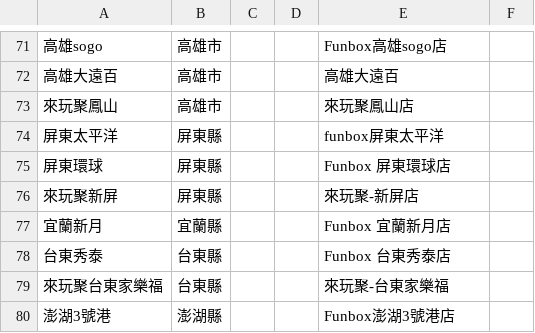
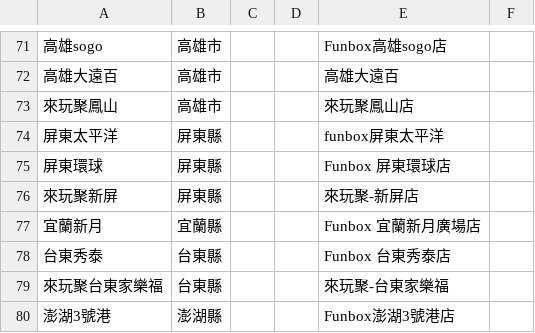
Before and after one commit to wowack7/beybuilder, a TSV file: data/draw/stores.tsv, drawn as a sheet; only a part is shown, gaps mark what is left out.

```diff
--- a/data/draw/stores.tsv
+++ b/data/draw/stores.tsv
@@ -76,3 +76,3 @@
 來玩聚新屏	屏東縣			來玩聚-新屏店
-宜蘭新月	宜蘭縣			Funbox 宜蘭新月店
+宜蘭新月	宜蘭縣			Funbox 宜蘭新月廣場店
 台東秀泰	台東縣			Funbox 台東秀泰店
```
Also changed, not shown: data/draw/item_seen.tsv, 4 other files.
